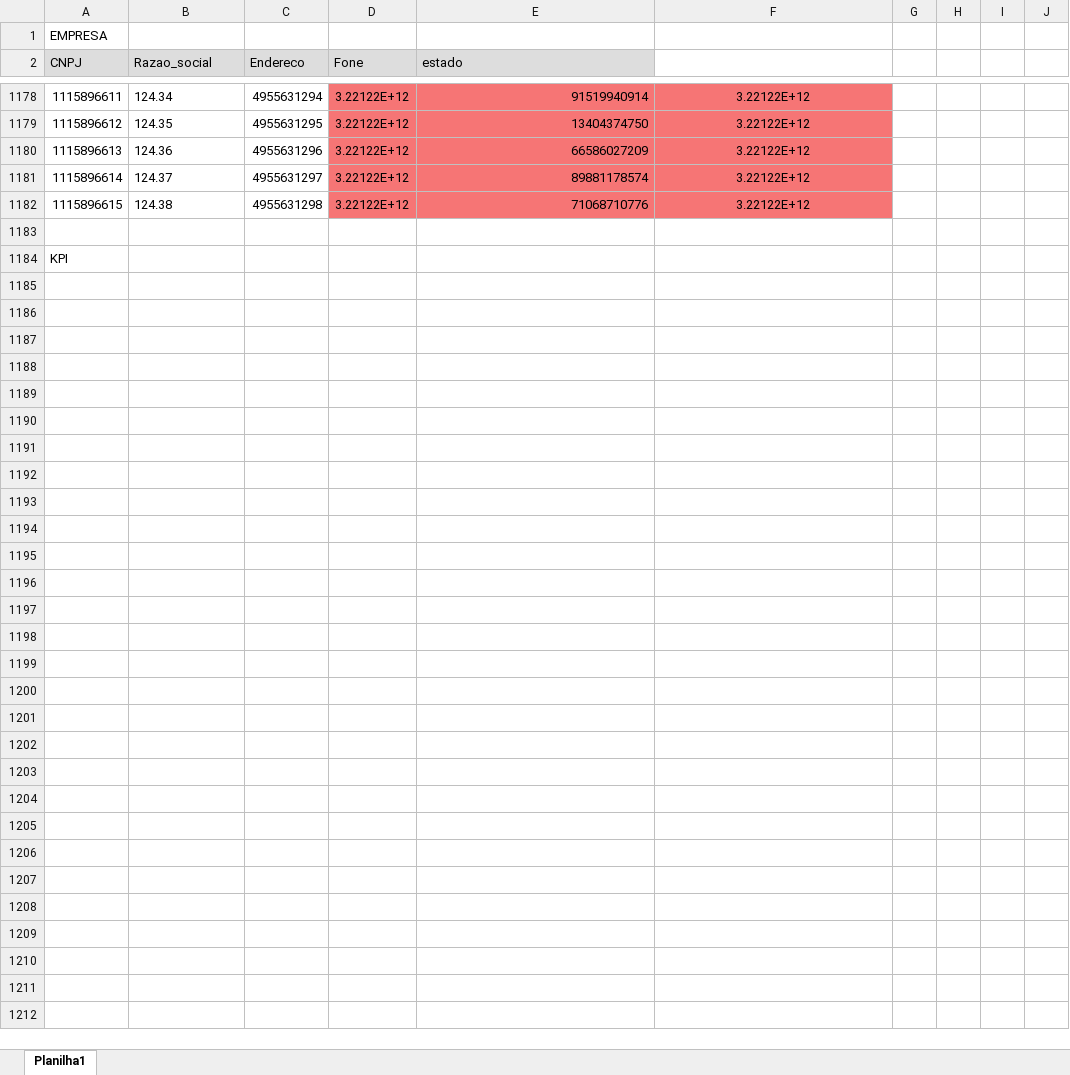
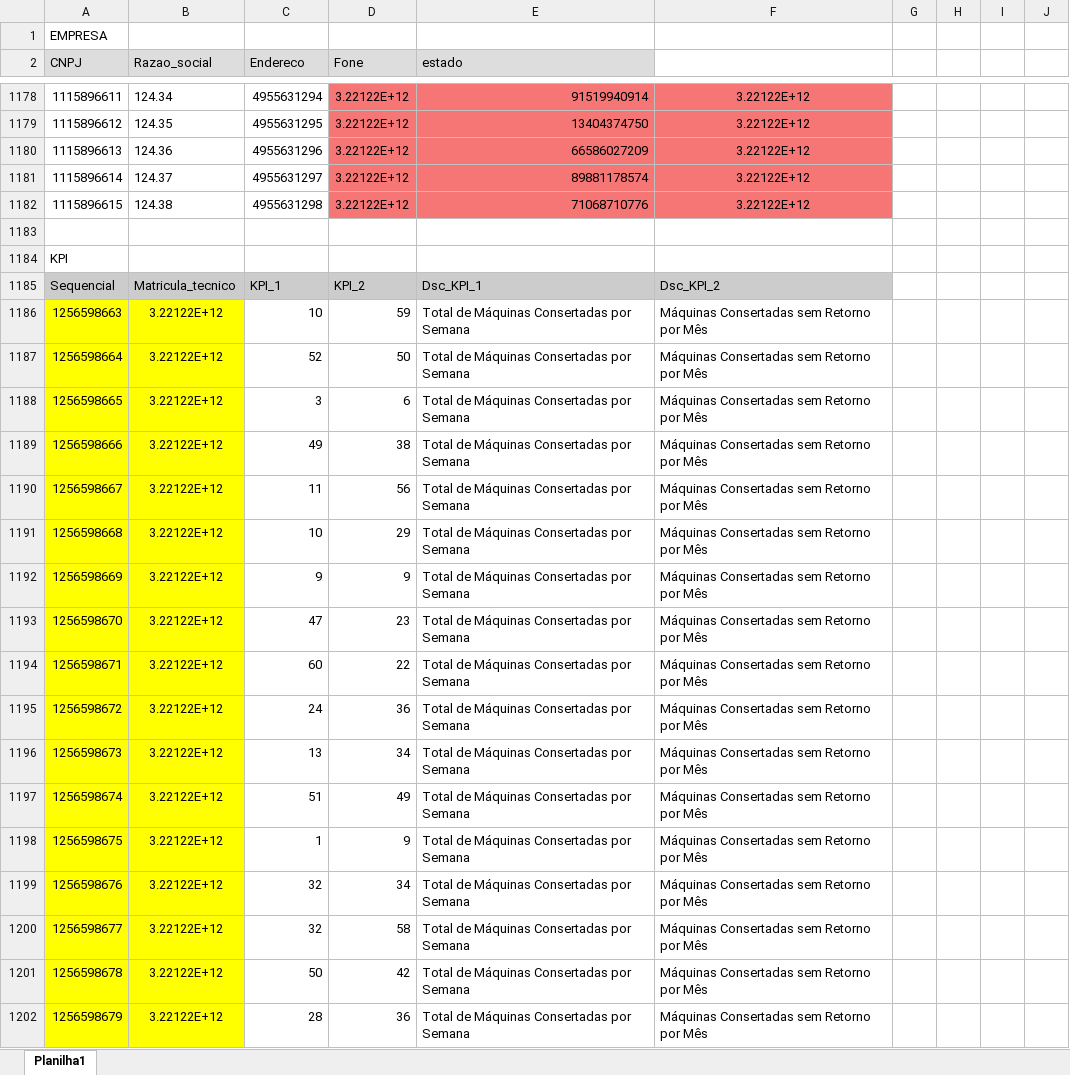
Before and after one commit to BartoAlheiros/DiginfoBD, an Excel workbook: Projeto/Popular/csvs/Empresa.xlsx, sheet Planilha1, drawn as a sheet; only a part is shown, gaps mark what is left out; values as stored, in another font and other column widths than the file's, no borders; the diff covers the shown part only; the diff names each change by its address in the sheet, - before the commit and + after, or states it on an @@ line.

```diff
--- a/Projeto/Popular/csvs/Empresa.xlsx (sheet Planilha1)
+++ b/Projeto/Popular/csvs/Empresa.xlsx (sheet Planilha1)
+row 1185: Sequencial | Matricula_tecnico | KPI_1 | KPI_2 | Dsc_KPI_1 | Dsc_KPI_2
+row 1186: 1256598663 | 3.22122E+12 | 10 | 59 | Total de Máquinas Consertadas por Semana | Máquinas Consertadas sem Retorno por Mês
+row 1187: 1256598664 | 3.22122E+12 | 52 | 50 | Total de Máquinas Consertadas por Semana | Máquinas Consertadas sem Retorno por Mês
+row 1188: 1256598665 | 3.22122E+12 | 3 | 6 | Total de Máquinas Consertadas por Semana | Máquinas Consertadas sem Retorno por Mês
+row 1189: 1256598666 | 3.22122E+12 | 49 | 38 | Total de Máquinas Consertadas por Semana | Máquinas Consertadas sem Retorno por Mês
+row 1190: 1256598667 | 3.22122E+12 | 11 | 56 | Total de Máquinas Consertadas por Semana | Máquinas Consertadas sem Retorno por Mês
+row 1191: 1256598668 | 3.22122E+12 | 10 | 29 | Total de Máquinas Consertadas por Semana | Máquinas Consertadas sem Retorno por Mês
+row 1192: 1256598669 | 3.22122E+12 | 9 | 9 | Total de Máquinas Consertadas por Semana | Máquinas Consertadas sem Retorno por Mês
+row 1193: 1256598670 | 3.22122E+12 | 47 | 23 | Total de Máquinas Consertadas por Semana | Máquinas Consertadas sem Retorno por Mês
+row 1194: 1256598671 | 3.22122E+12 | 60 | 22 | Total de Máquinas Consertadas por Semana | Máquinas Consertadas sem Retorno por Mês
+row 1195: 1256598672 | 3.22122E+12 | 24 | 36 | Total de Máquinas Consertadas por Semana | Máquinas Consertadas sem Retorno por Mês
+row 1196: 1256598673 | 3.22122E+12 | 13 | 34 | Total de Máquinas Consertadas por Semana | Máquinas Consertadas sem Retorno por Mês
+row 1197: 1256598674 | 3.22122E+12 | 51 | 49 | Total de Máquinas Consertadas por Semana | Máquinas Consertadas sem Retorno por Mês
+row 1198: 1256598675 | 3.22122E+12 | 1 | 9 | Total de Máquinas Consertadas por Semana | Máquinas Consertadas sem Retorno por Mês
+row 1199: 1256598676 | 3.22122E+12 | 32 | 34 | Total de Máquinas Consertadas por Semana | Máquinas Consertadas sem Retorno por Mês
+row 1200: 1256598677 | 3.22122E+12 | 32 | 58 | Total de Máquinas Consertadas por Semana | Máquinas Consertadas sem Retorno por Mês
+row 1201: 1256598678 | 3.22122E+12 | 50 | 42 | Total de Máquinas Consertadas por Semana | Máquinas Consertadas sem Retorno por Mês
+row 1202: 1256598679 | 3.22122E+12 | 28 | 36 | Total de Máquinas Consertadas por Semana | Máquinas Consertadas sem Retorno por Mês
```
Also changed, not shown: 360 added rows, 124 removed rows, 11 edited cells and cell formats elsewhere in this sheet, 2 other files.
